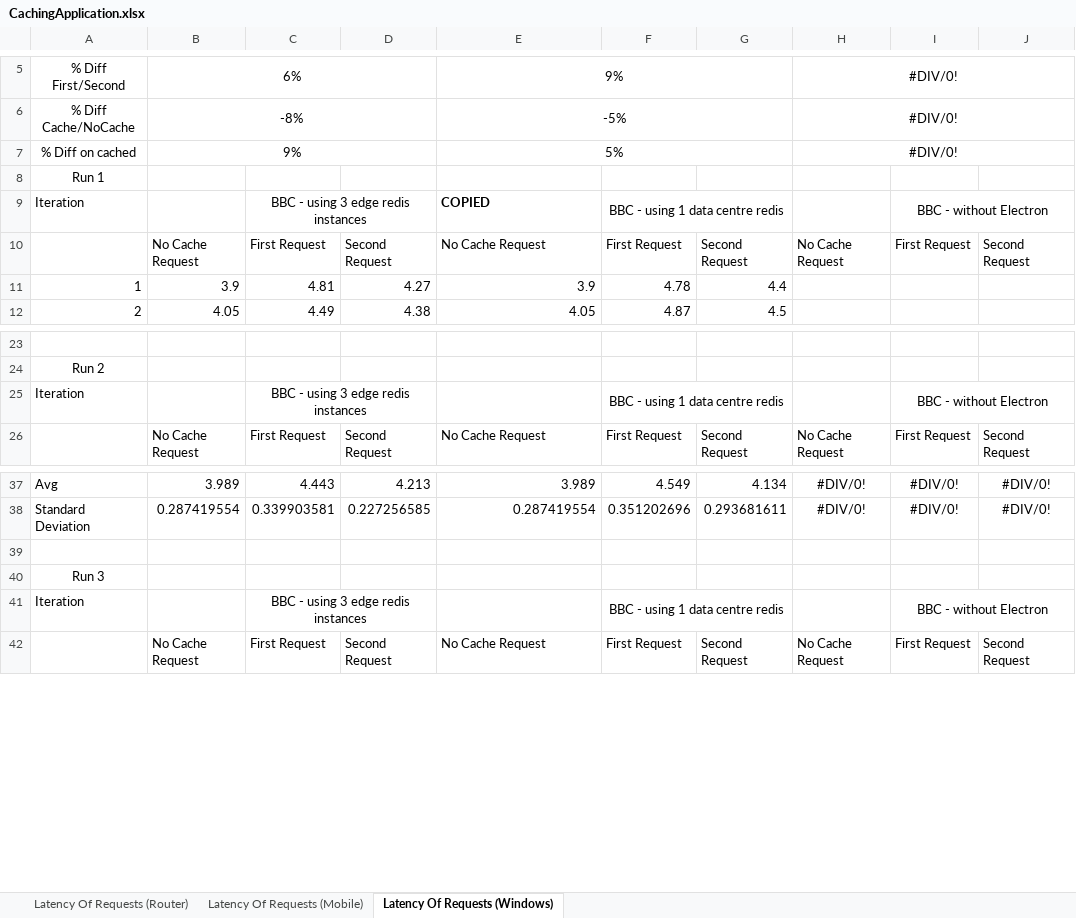
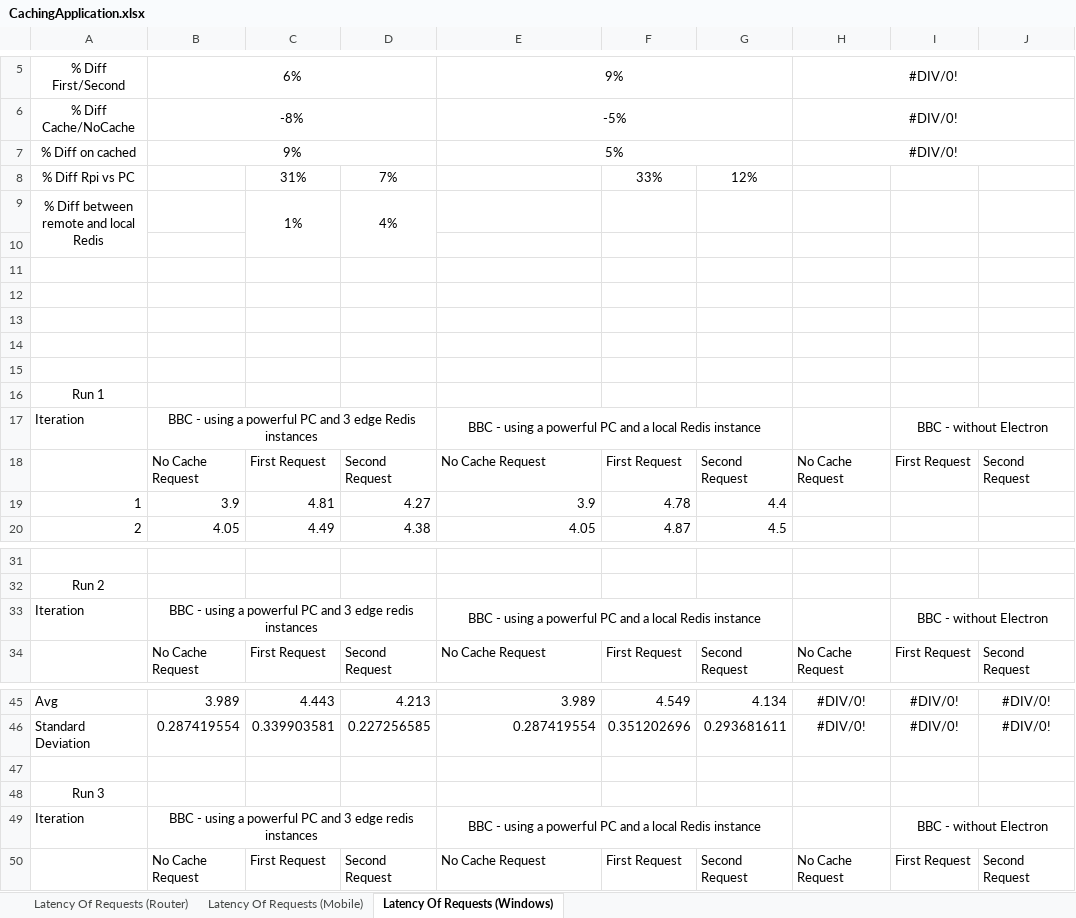
Before and after one commit to ConnorDickson/FinalYearProject, an Excel workbook: Documentation/Experiments/CachingApplication.xlsx, sheet Latency Of Requests (Windows), drawn as a sheet; only a part is shown, gaps mark what is left out; values as stored, in another font and other column widths than the file's, no borders; charts and pictures not drawn; removed rows and columns are numbered as before the commit, all else as after; the diff covers the shown part only; the diff names each change by its address in the sheet, - before the commit and + after, or states it on an @@ line.

Commit message:
Connor: Added updated caching experiment write up.

```diff
--- a/Documentation/Experiments/CachingApplication.xlsx (sheet Latency Of Requests (Windows))
+++ b/Documentation/Experiments/CachingApplication.xlsx (sheet Latency Of Requests (Windows))
+row 8: % Diff Rpi vs PC |  | 31% | 7% |  | 33% | 12%
+row 9: % Diff between remote and local Redis |  | 1% | 4%
+row 10: (empty)
+row 11: (empty)
+row 12: (empty)
+row 13: (empty)
+row 14: (empty)
+row 15: (empty)
-B17: (empty)
+B17: BBC - using a powerful PC and 3 edge Redis instances
+B17:D17 merged
-C17: BBC - using 3 edge redis instances
+C17: (empty)
-C9:D9 merged
-E17: COPIED
+E17: BBC - using a powerful PC and a local Redis instance
@@ E17 bold: on → off, alignment: left → center @@
+E17:G17 merged
-F17: BBC - using 1 data centre redis
+F17: (empty)
-F9:G9 merged
-B33: (empty)
+B33: BBC - using a powerful PC and 3 edge redis instances
+B33:D33 merged
-C33: BBC - using 3 edge redis instances
+C33: (empty)
-C25:D25 merged
-E33: (empty)
+E33: BBC - using a powerful PC and a local Redis instance
+E33:G33 merged
-F33: BBC - using 1 data centre redis
+F33: (empty)
-F25:G25 merged
-B49: (empty)
+B49: BBC - using a powerful PC and 3 edge redis instances
+B49:D49 merged
-C49: BBC - using 3 edge redis instances
+C49: (empty)
-C41:D41 merged
-E49: (empty)
+E49: BBC - using a powerful PC and a local Redis instance
+E49:G49 merged
-F49: BBC - using 1 data centre redis
+F49: (empty)
-F41:G41 merged
```
Also changed, not shown: 14 edited cells and merged cells elsewhere in this sheet, sheet Latency Of Requests (Mobile), formulas that keep their value, charts or pictures, 1 other file.
